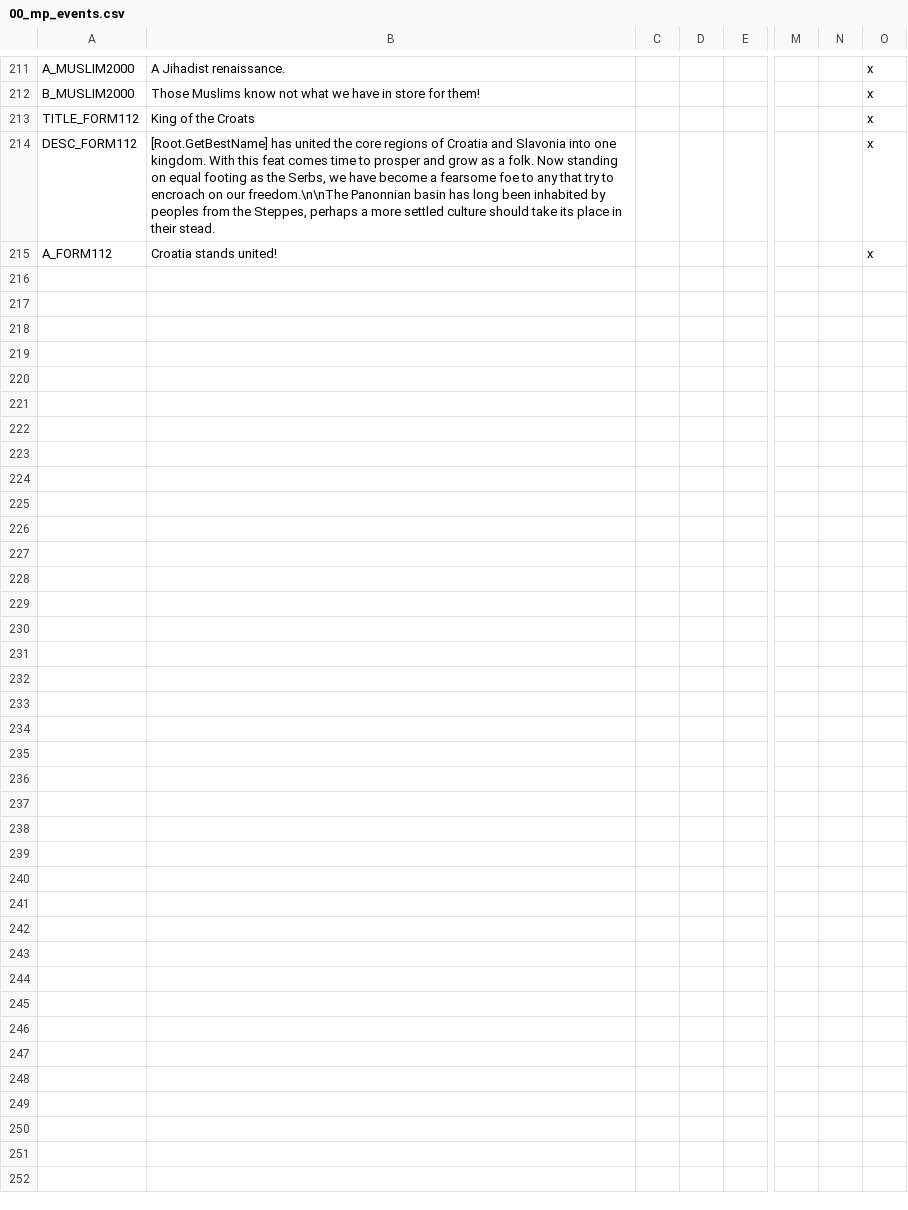
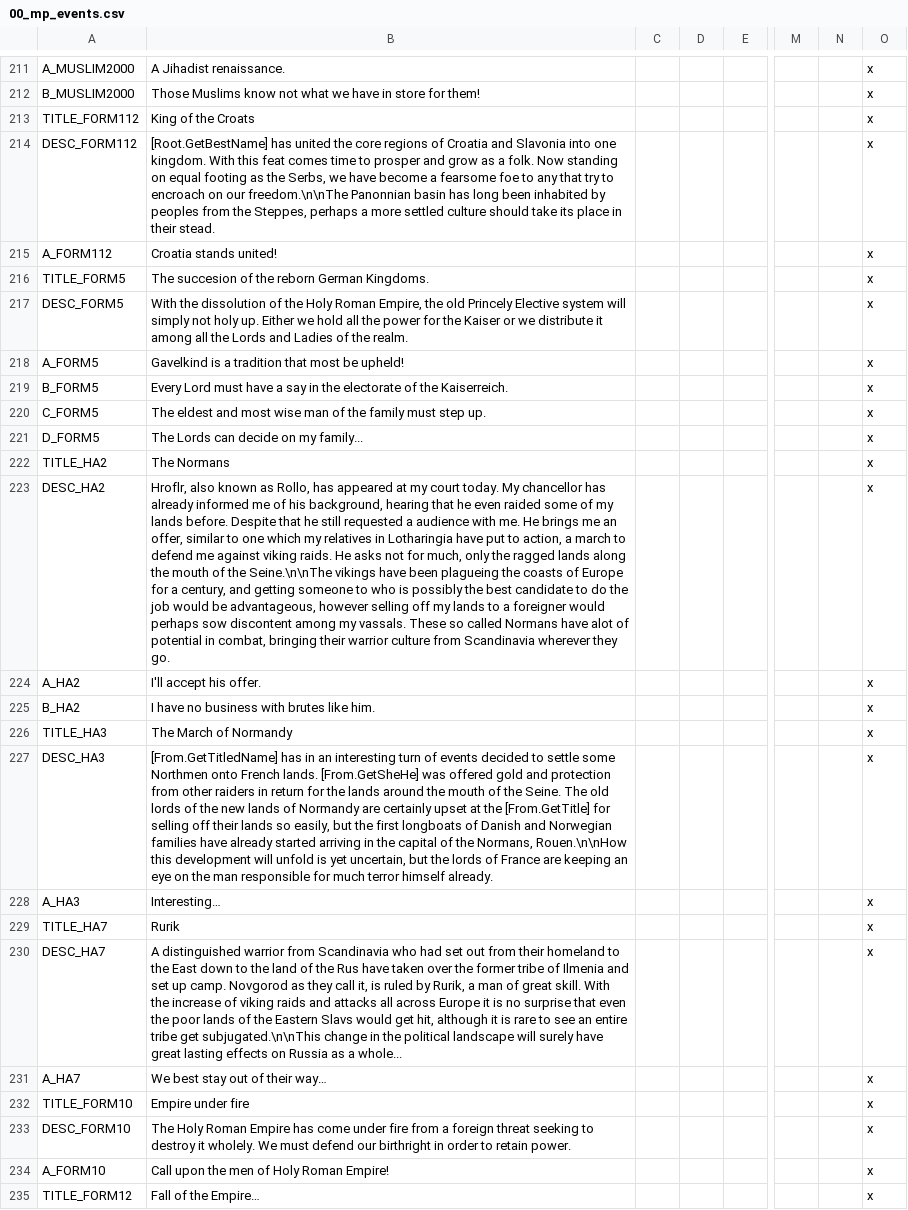
Before and after one commit to Stripedscumbag/striped_mp, a CSV file: localisation/00_mp_events.csv, drawn as a sheet; only a part is shown, gaps mark what is left out; rows hold the shown columns only; the diff covers the shown part only; the diff names each change by its address in the sheet, - before the commit and + after, or states it on an @@ line.

```diff
--- a/localisation/00_mp_events.csv
+++ b/localisation/00_mp_events.csv
+row 216: TITLE_FORM5 | The succesion of the reborn German Kingdoms. |  |  |  |  |  | x
+row 217: DESC_FORM5 | With the dissolution of the Holy Roman Empire, the old Princely Elective system will simply not holy up. Either we hold all the power for the Kaiser or we distribute it among all the Lords and Ladies of the realm. |  |  |  |  |  | x
+row 218: A_FORM5 | Gavelkind is a tradition that most be upheld! |  |  |  |  |  | x
+row 219: B_FORM5 | Every Lord must have a say in the electorate of the Kaiserreich. |  |  |  |  |  | x
+row 220: C_FORM5 | The eldest and most wise man of the family must step up. |  |  |  |  |  | x
+row 221: D_FORM5 | The Lords can decide on my family... |  |  |  |  |  | x
+row 222: TITLE_HA2 | The Normans |  |  |  |  |  | x
+row 223: DESC_HA2 | Hroflr, also known as Rollo, has appeared at my court today. My chancellor has already informed me of his background, hearing that he even raided some of my lands before. Despite that he still requested a audience with me. He brings me an offer, similar to one which my relatives in Lotharingia have put to action, a march to defend me against viking raids. He asks not for much, only the ragged lands along the mouth of the Seine.\n\nThe vikings have been plagueing the coasts of Europe for a century, and getting someone to who is possibly the best candidate to do the job would be advantageous, however selling off my lands to a foreigner would perhaps sow discontent among my vassals. These so called Normans have alot of potential in combat, bringing their warrior culture from Scandinavia wherever they go. |  |  |  |  |  | x
+row 224: A_HA2 | I'll accept his offer. |  |  |  |  |  | x
+row 225: B_HA2 | I have no business with brutes like him. |  |  |  |  |  | x
+row 226: TITLE_HA3 | The March of Normandy |  |  |  |  |  | x
+row 227: DESC_HA3 | [From.GetTitledName] has in an interesting turn of events decided to settle some Northmen onto French lands. [From.GetSheHe] was offered gold and protection from other raiders in return for the lands around the mouth of the Seine. The old lords of the new lands of Normandy are certainly upset at the [From.GetTitle] for selling off their lands so easily, but the first longboats of Danish and Norwegian families have already started arriving in the capital of the Normans, Rouen.\n\nHow this development will unfold is yet uncertain, but the lords of France are keeping an eye on the man responsible for much terror himself already. |  |  |  |  |  | x
+row 228: A_HA3 | Interesting… |  |  |  |  |  | x
+row 229: TITLE_HA7 | Rurik |  |  |  |  |  | x
+row 230: DESC_HA7 | A distinguished warrior from Scandinavia who had set out from their homeland to the East down to the land of the Rus have taken over the former tribe of Ilmenia and set up camp. Novgorod as they call it, is ruled by Rurik, a man of great skill. With the increase of viking raids and attacks all across Europe it is no surprise that even the poor lands of the Eastern Slavs would get hit, although it is rare to see an entire tribe get subjugated.\n\nThis change in the political landscape will surely have great lasting effects on Russia as a whole... |  |  |  |  |  | x
+row 231: A_HA7 | We best stay out of their way… |  |  |  |  |  | x
+row 232: TITLE_FORM10 | Empire under fire |  |  |  |  |  | x
+row 233: DESC_FORM10 | The Holy Roman Empire has come under fire from a foreign threat seeking to destroy it wholely. We must defend our birthright in order to retain power. |  |  |  |  |  | x
+row 234: A_FORM10 | Call upon the men of Holy Roman Empire! |  |  |  |  |  | x
+row 235: TITLE_FORM12 | Fall of the Empire… |  |  |  |  |  | x
```
Also changed, not shown: 13 added rows and 1 edited cell elsewhere in this file, localisation/00_formables.csv, localisation/00_mp_cbs.csv, 24 other files.
